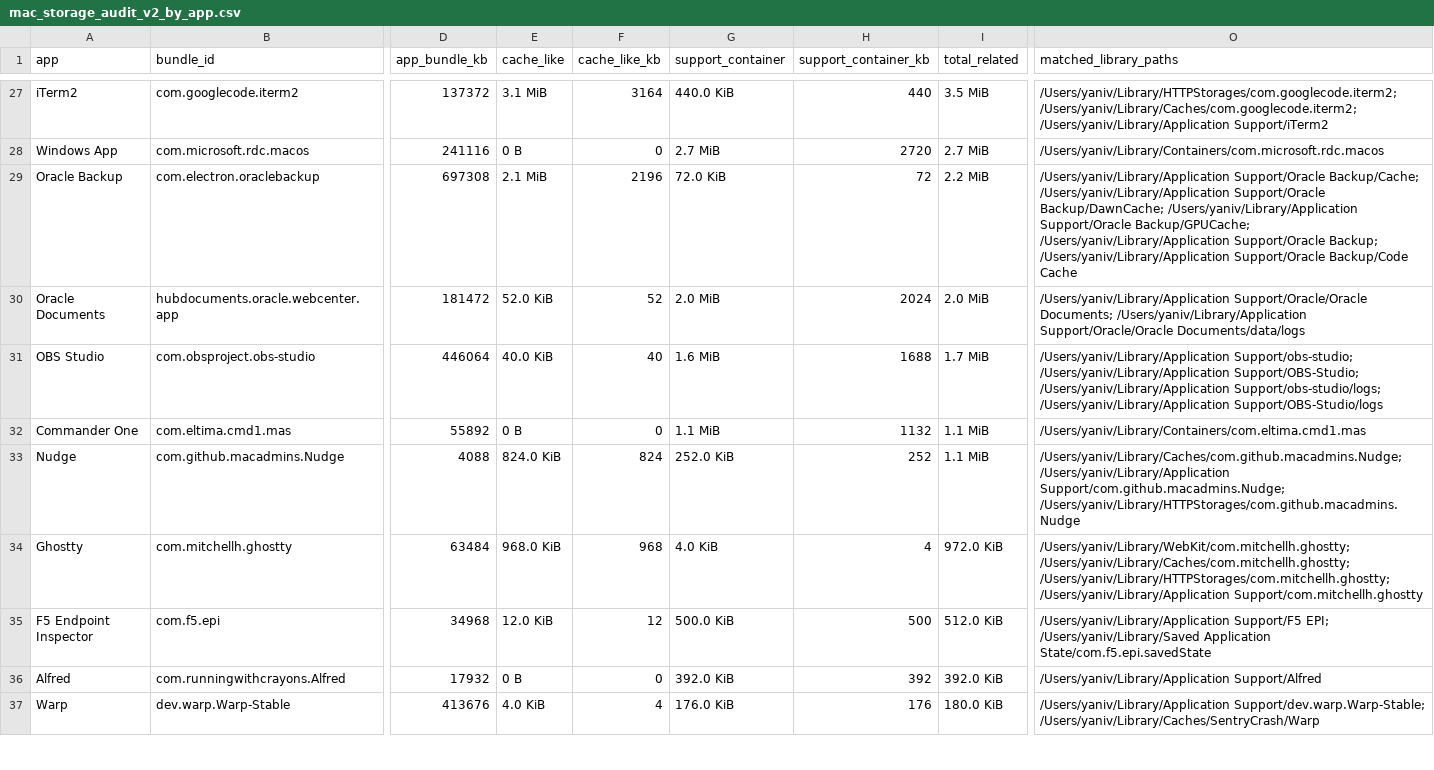
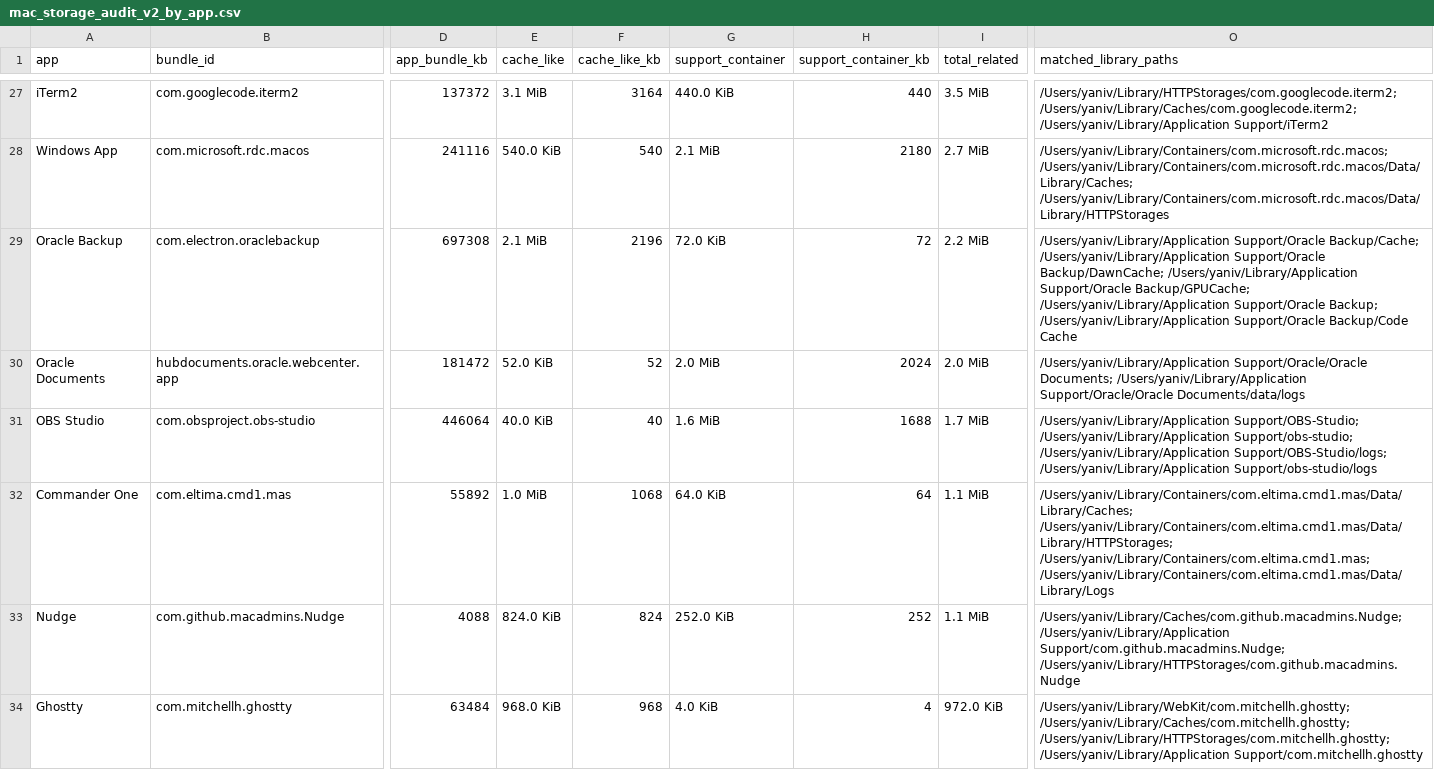
Before and after one commit to yanivharpaz/macos_cleanup, a CSV file: data/mac_storage_audit_v2_by_app.csv, drawn as a sheet; only a part is shown, gaps mark what is left out; the shorter side is filled out with more unchanged rows; the diff covers the shown part only; the diff names each change by its address in the sheet, - before the commit and + after, or states it on an @@ line.

```diff
--- a/data/mac_storage_audit_v2_by_app.csv
+++ b/data/mac_storage_audit_v2_by_app.csv
-E28 (cache_like): 0 B
+E28 (cache_like): 540.0 KiB
-F28 (cache_like_kb): 0
+F28 (cache_like_kb): 540
-G28 (support_container): 2.7 MiB
+G28 (support_container): 2.1 MiB
-H28 (support_container_kb): 2720
+H28 (support_container_kb): 2180
-O28 (matched_library_paths): /Users/yaniv/Library/Containers/com.microsoft.rdc.macos
+O28 (matched_library_paths): /Users/yaniv/Library/Containers/com.microsoft.rdc.macos; /Users/yaniv/Library/Containers/com.microsoft.rdc.macos/Data/Library/Caches; /Users/yaniv/Library/Containers/com.microsoft.rdc.macos/Data/Library/HTTPStorages
-O31 (matched_library_paths): /Users/yaniv/Library/Application Support/obs-studio; /Users/yaniv/Library/Application Support/OBS-Studio; /Users/yaniv/Library/Application Support/obs-studio/logs; /Users/yaniv/Library/Application Support/OBS-Studio/logs
+O31 (matched_library_paths): /Users/yaniv/Library/Application Support/OBS-Studio; /Users/yaniv/Library/Application Support/obs-studio; /Users/yaniv/Library/Application Support/OBS-Studio/logs; /Users/yaniv/Library/Application Support/obs-studio/logs
-E32 (cache_like): 0 B
+E32 (cache_like): 1.0 MiB
-F32 (cache_like_kb): 0
+F32 (cache_like_kb): 1068
-G32 (support_container): 1.1 MiB
+G32 (support_container): 64.0 KiB
-H32 (support_container_kb): 1132
+H32 (support_container_kb): 64
-O32 (matched_library_paths): /Users/yaniv/Library/Containers/com.eltima.cmd1.mas
+O32 (matched_library_paths): /Users/yaniv/Library/Containers/com.eltima.cmd1.mas/Data/Library/Caches; /Users/yaniv/Library/Containers/com.eltima.cmd1.mas/Data/Library/HTTPStorages; /Users/yaniv/Library/Containers/com.eltima.cmd1.mas; /Users/yaniv/Library/Containers/com.eltima.cmd1.mas/Data/Library/Logs
```
Also changed, not shown: 1 added row, 1 removed row and 85 edited cells elsewhere in this file, data/mac_storage_audit_v2_large_library_dirs_raw.csv, data/mac_storage_audit_v2_large_library_dirs_specific.csv, 7 other files.
